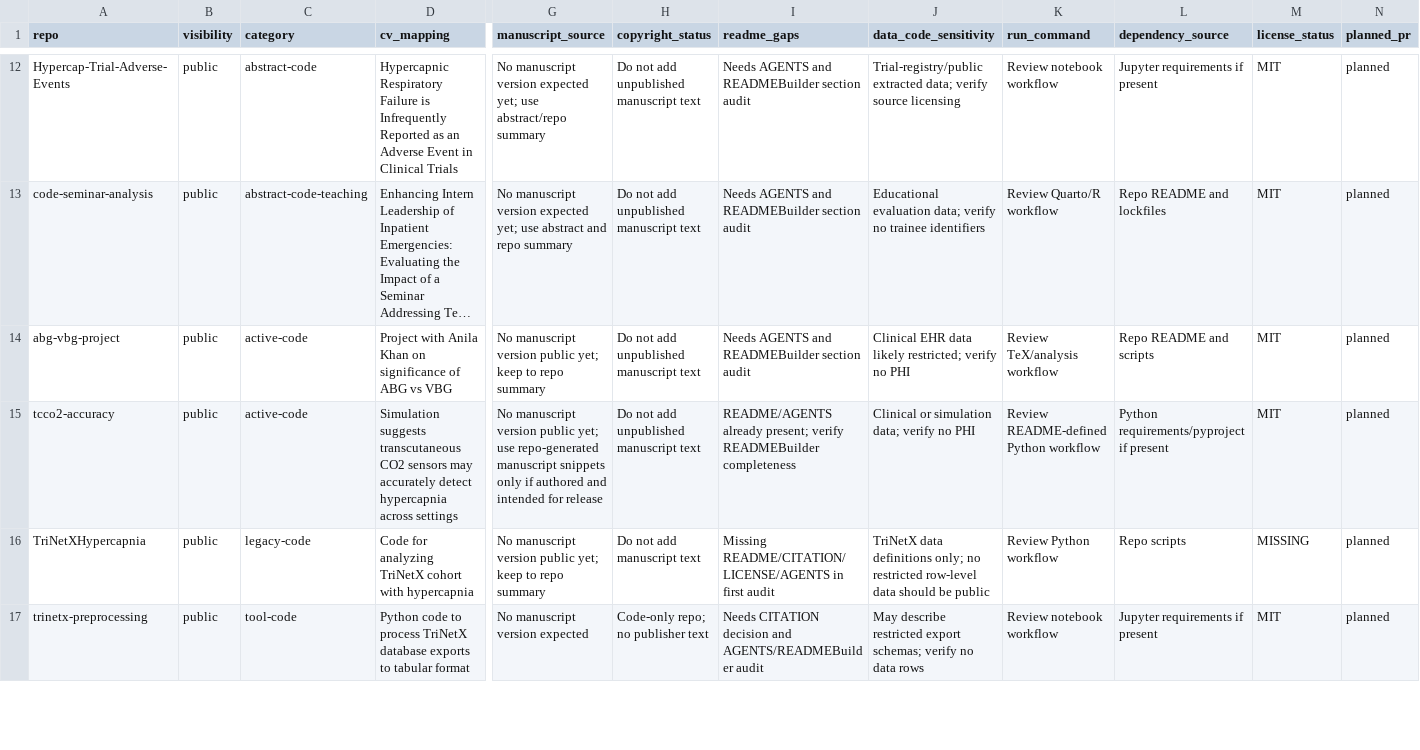
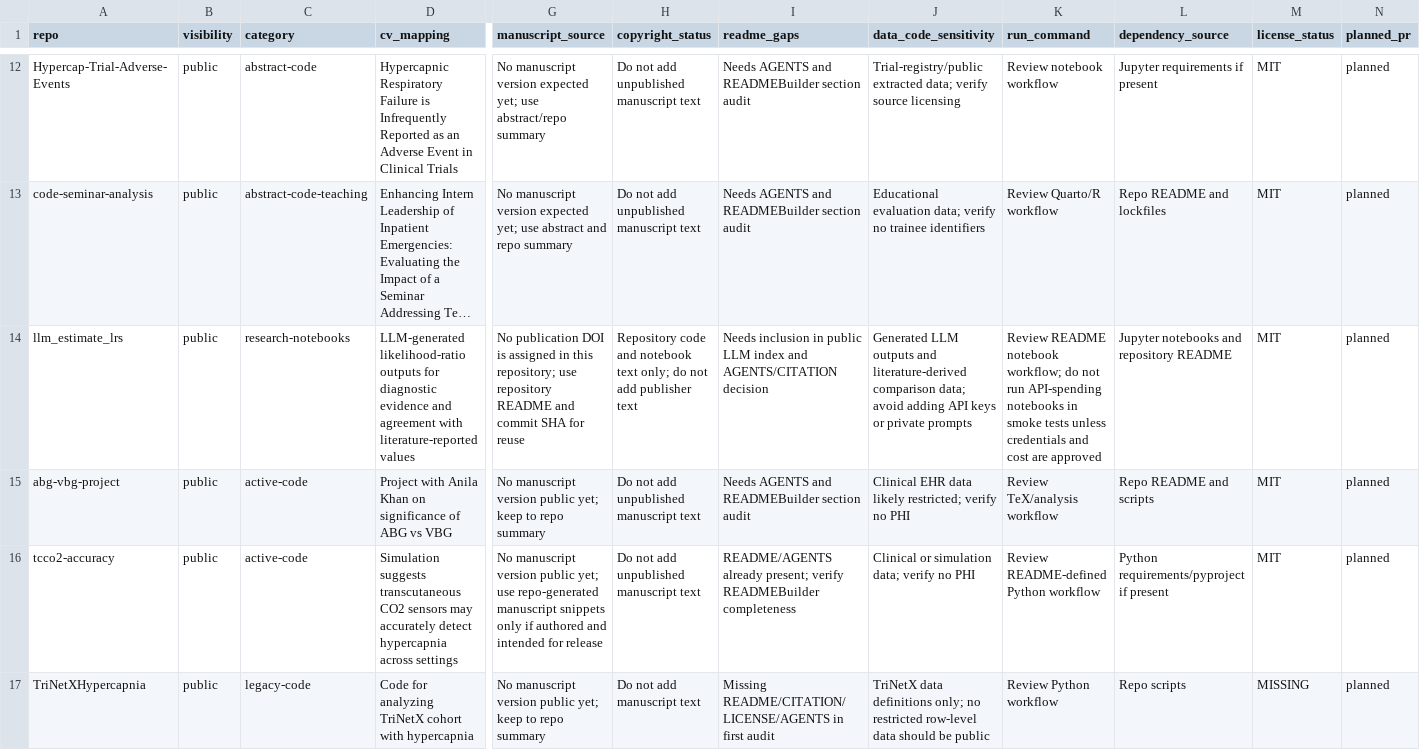
Before and after one commit to reblocke/reblocke.github.io, a CSV file: research_repository_audit.csv, drawn as a sheet; only a part is shown, gaps mark what is left out; the shorter side is filled out with more unchanged rows; long unchanged cells end in …; rows hold the shown columns only; the diff names each change by its address in the sheet, - before the commit and + after, or states it on an @@ line.

Commit message:
Add LLM likelihood-ratio repo to audit

```diff
--- a/research_repository_audit.csv
+++ b/research_repository_audit.csv
+row 14: llm_estimate_lrs | public | research-notebooks | LLM-generated likelihood-ratio outputs for diagnostic evidence and agreement with literature-reported values | No publication DOI is assigned in this repository; use repository README and commit SHA for reuse | Repository code and notebook text only; do not add publisher text | Needs inclusion in public LLM index and AGENTS/CITATION decision | Generated LLM outputs and literature-derived comparison data; avoid adding API keys or private prompts | Review README notebook workflow; do not run API-spending notebooks in smoke tests unless credentials and cost are approved | Jupyter notebooks and repository README | MIT | planned
```
Also changed, not shown: 1 other file.
